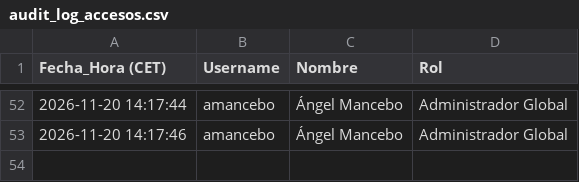
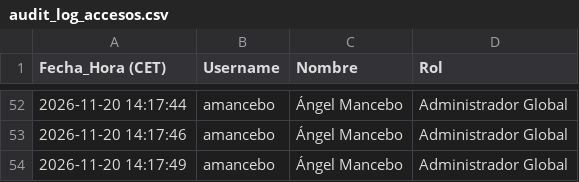
Before and after one commit to SELKIS26/sop-platform, a CSV file: audit_log_accesos.csv, drawn as a sheet; only a part is shown, gaps mark what is left out.

Commit message:
Audit log: amancebo (2026-11-20 14:17:49)

```diff
--- a/audit_log_accesos.csv
+++ b/audit_log_accesos.csv
@@ -53 +53,2 @@
 2026-11-20 14:17:46,amancebo,Ángel Mancebo,Administrador Global
+2026-11-20 14:17:49,amancebo,Ángel Mancebo,Administrador Global
```
